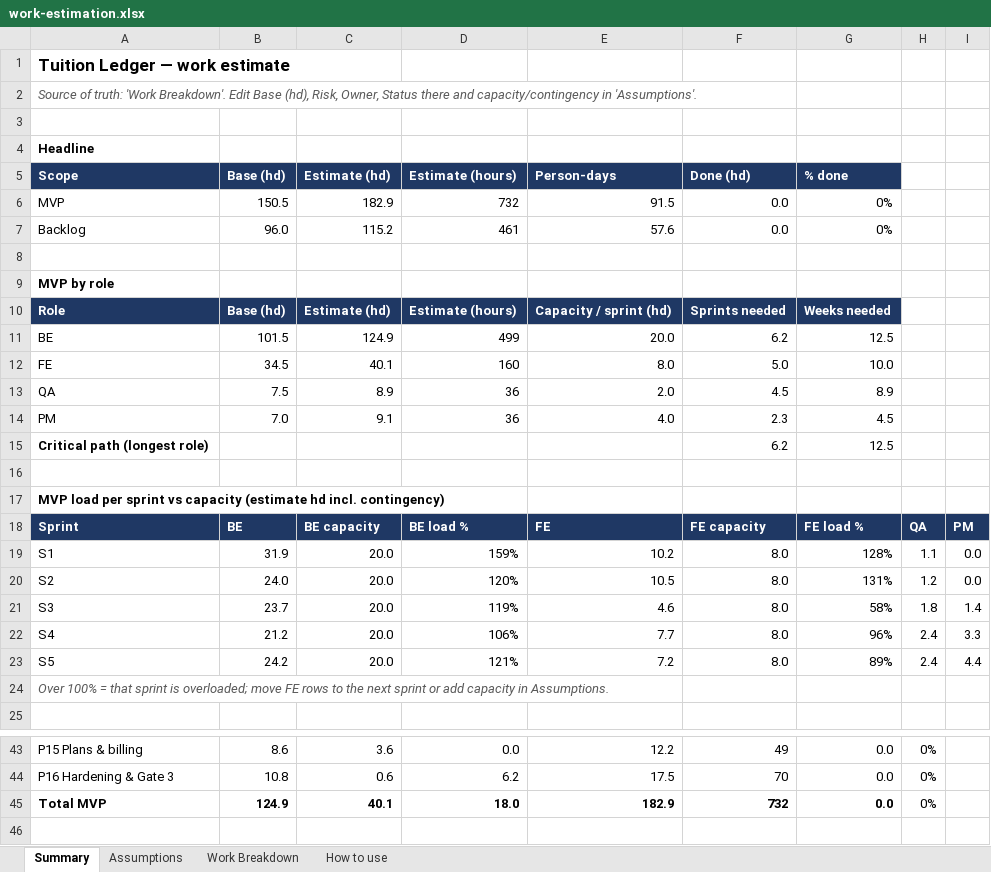
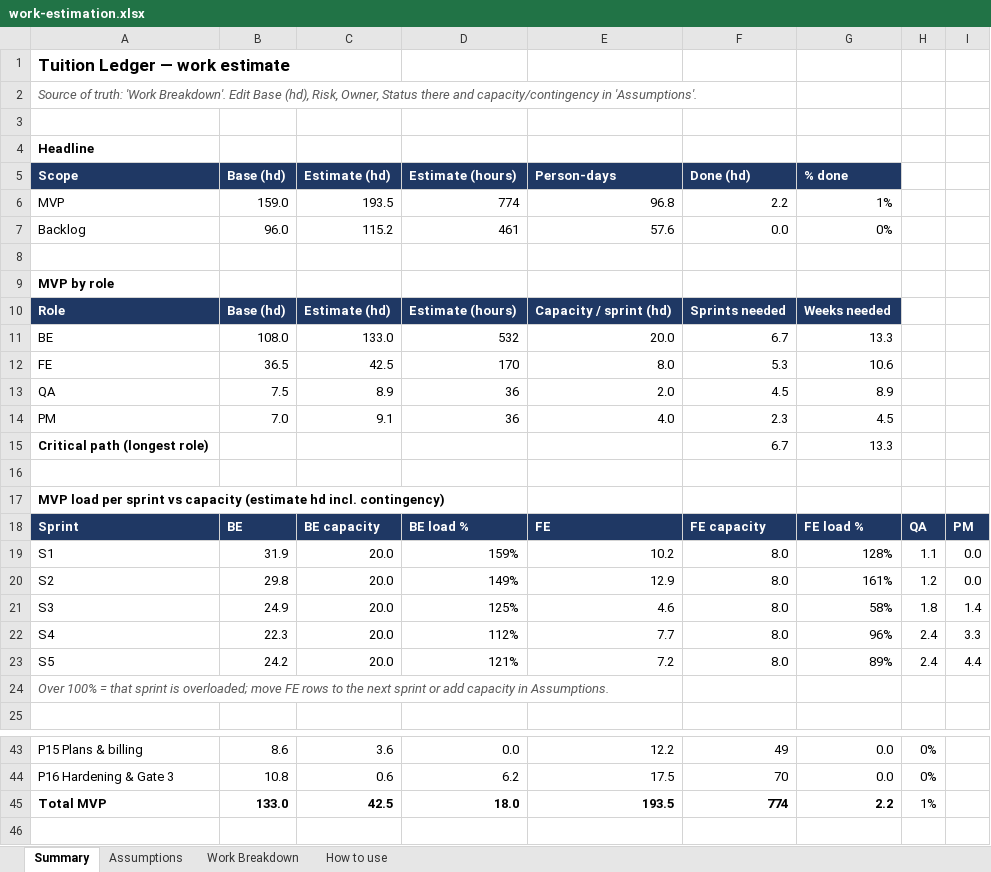
Before and after one commit to kumarprince06/tuition-ledger, an Excel workbook: docs/estimation/work-estimation.xlsx, sheet Summary, drawn as a sheet; only a part is shown, gaps mark what is left out; values as stored, in another font and other column widths than the file's, no borders; the diff covers the shown part only; the diff names each change by its address in the sheet, - before the commit and + after, or states it on an @@ line.

```diff
--- a/docs/estimation/work-estimation.xlsx (sheet Summary)
+++ b/docs/estimation/work-estimation.xlsx (sheet Summary)
-B6 (Base (hd)): 150.5
+B6 (Base (hd)): 159.0
-C6 (Estimate (hd)): 182.9
+C6 (Estimate (hd)): 193.5
-D6 (Estimate (hours)): 732
+D6 (Estimate (hours)): 774
-E6 (Person-days): 91.5
+E6 (Person-days): 96.8
-F6 (Done (hd)): 0.0
+F6 (Done (hd)): 2.2
-G6 (% done): 0%
+G6 (% done): 1%
-B11 (Base (hd)): 101.5
+B11 (Base (hd)): 108.0
-C11 (Estimate (hd)): 124.9
+C11 (Estimate (hd)): 133.0
-D11 (Estimate (hours)): 499
+D11 (Estimate (hours)): 532
-F11 (Done (hd)): 6.2
+F11 (Done (hd)): 6.7
-G11 (% done): 12.5
+G11 (% done): 13.3
-B12 (Base (hd)): 34.5
+B12 (Base (hd)): 36.5
-C12 (Estimate (hd)): 40.1
+C12 (Estimate (hd)): 42.5
-D12 (Estimate (hours)): 160
+D12 (Estimate (hours)): 170
-F12 (Done (hd)): 5.0
+F12 (Done (hd)): 5.3
-G12 (% done): 10.0
+G12 (% done): 10.6
-F15 (Done (hd)): 6.2
+F15 (Done (hd)): 6.7
-G15 (% done): 12.5
+G15 (% done): 13.3
-B20 (Base (hd)): 24.0
+B20 (Base (hd)): 29.8
-D20 (Estimate (hours)): 120%
+D20 (Estimate (hours)): 149%
-E20 (Person-days): 10.5
+E20 (Person-days): 12.9
-G20 (% done): 131%
+G20 (% done): 161%
-B21 (Base (hd)): 23.7
+B21 (Base (hd)): 24.9
-D21 (Estimate (hours)): 119%
+D21 (Estimate (hours)): 125%
-B22 (Base (hd)): 21.2
+B22 (Base (hd)): 22.3
-D22 (Estimate (hours)): 106%
+D22 (Estimate (hours)): 112%
-B45 (Base (hd)): 124.9
+B45 (Base (hd)): 133.0
-C45 (Estimate (hd)): 40.1
+C45 (Estimate (hd)): 42.5
-E45 (Person-days): 182.9
+E45 (Person-days): 193.5
-F45 (Done (hd)): 732
+F45 (Done (hd)): 774
-G45 (% done): 0.0
+G45 (% done): 2.2
-H45: 0%
+H45: 1%
```
Also changed, not shown: 18 edited cells elsewhere in this sheet, sheet Work Breakdown, formulas that keep their value, 17 other files.
